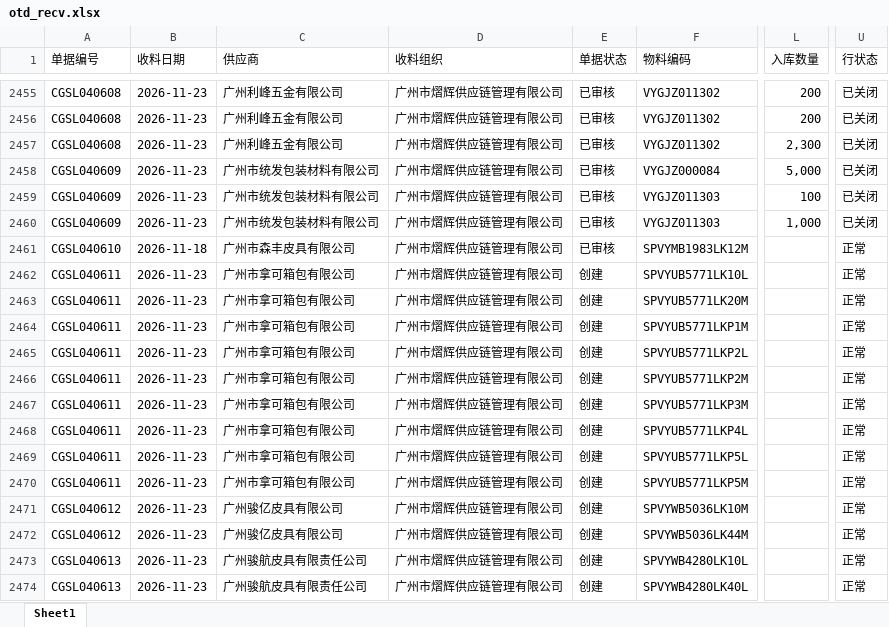
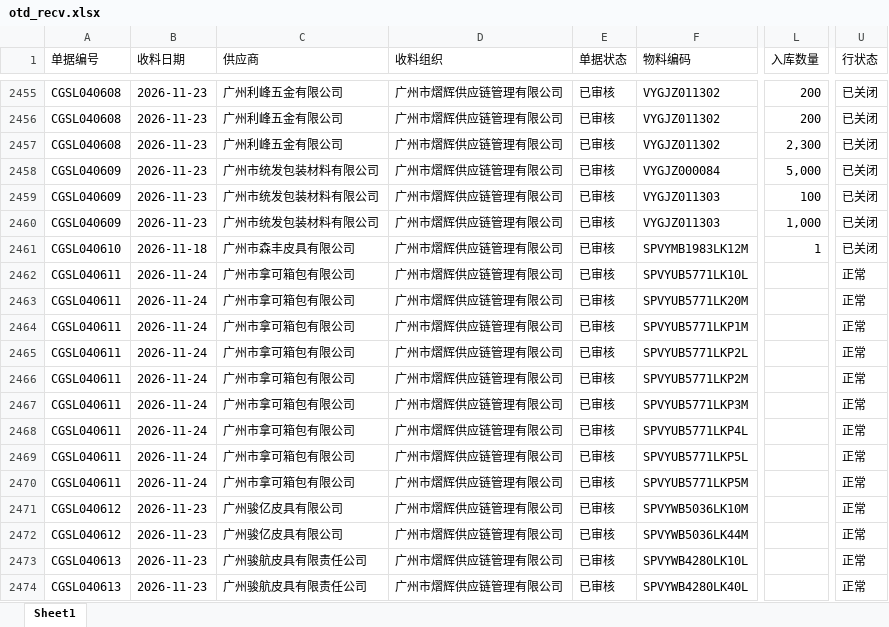
Before and after one commit to yikeqingsongguo/HY.supply-chain-management, an Excel workbook: src/otd_recv.xlsx, sheet Sheet1, drawn as a sheet; only a part is shown, gaps mark what is left out; values as stored, in another font and other column widths than the file's, no borders; the diff covers the shown part only; the diff names each change by its address in the sheet, - before the commit and + after, or states it on an @@ line.

```diff
--- a/src/otd_recv.xlsx (sheet Sheet1)
+++ b/src/otd_recv.xlsx (sheet Sheet1)
-L2461 (入库数量): (empty)
+L2461 (入库数量): 1
-U2461 (行状态): 正常
+U2461 (行状态): 已关闭
-B2462:B2470 (收料日期): 2026-11-23
+B2462:B2470 (收料日期): 2026-11-24
-E2462:E2474 (单据状态): 创建
+E2462:E2474 (单据状态): 已审核
```
Also changed, not shown: 50 added rows and 165 edited cells elsewhere in this sheet, src/otd_apply.xlsx, src/采购订单.xlsx, 6 other files.
